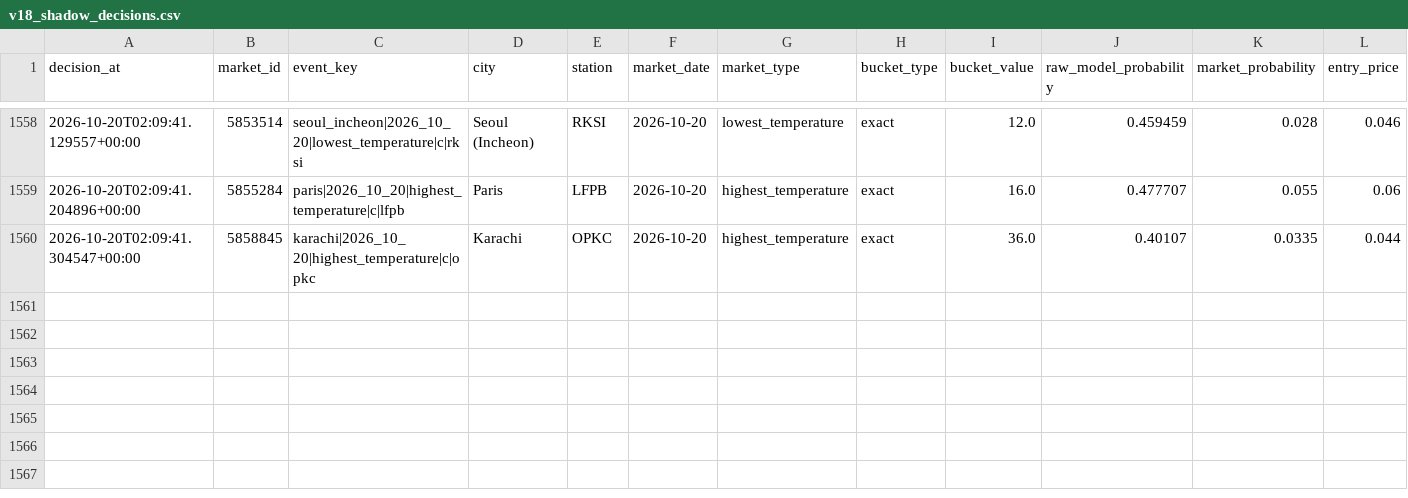
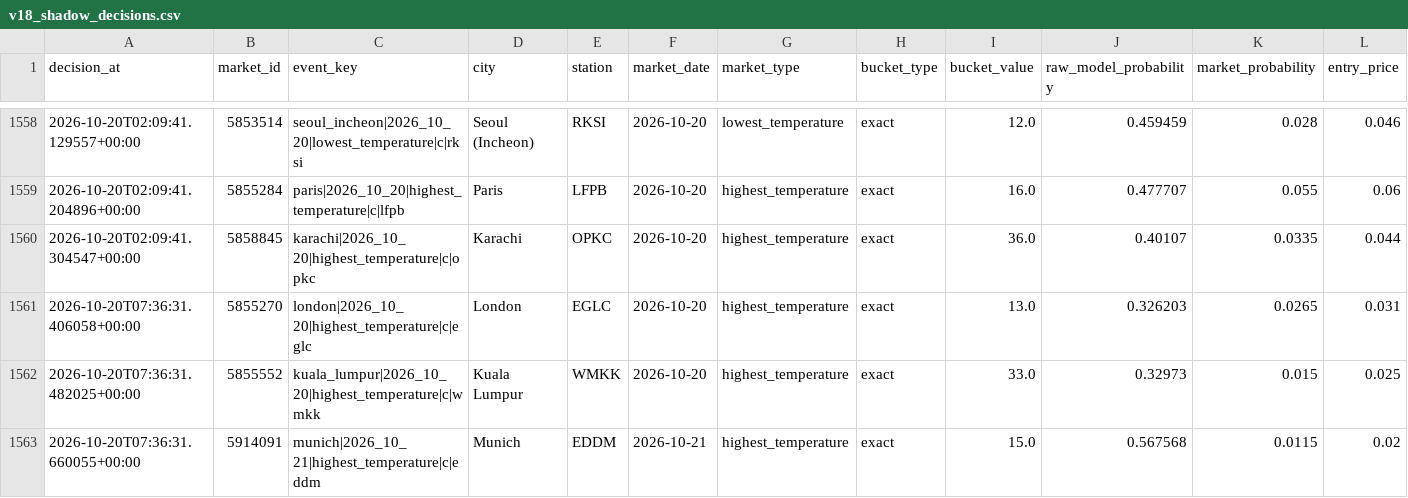
Before and after one commit to nelgibson836-png/PolymarketWeatherEdgeLab, a CSV file: data/edge/validation/v18_shadow_decisions.csv, drawn as a sheet; only a part is shown, gaps mark what is left out; rows hold the shown columns only; the diff names each change by its address in the sheet, - before the commit and + after, or states it on an @@ line.

```diff
--- a/data/edge/validation/v18_shadow_decisions.csv
+++ b/data/edge/validation/v18_shadow_decisions.csv
+row 1561: 2026-10-20T07:36:31.406058+00:00 | 5855270 | london|2026_10_20|highest_temperature|c|eglc | London | EGLC | 2026-10-20 | highest_temperature | exact | 13.0 | 0.326203 | 0.0265 | 0.031
+row 1562: 2026-10-20T07:36:31.482025+00:00 | 5855552 | kuala_lumpur|2026_10_20|highest_temperature|c|wmkk | Kuala Lumpur | WMKK | 2026-10-20 | highest_temperature | exact | 33.0 | 0.32973 | 0.015 | 0.025
+row 1563: 2026-10-20T07:36:31.660055+00:00 | 5914091 | munich|2026_10_21|highest_temperature|c|eddm | Munich | EDDM | 2026-10-21 | highest_temperature | exact | 15.0 | 0.567568 | 0.0115 | 0.02
```
Also changed, not shown: 22 other files.
